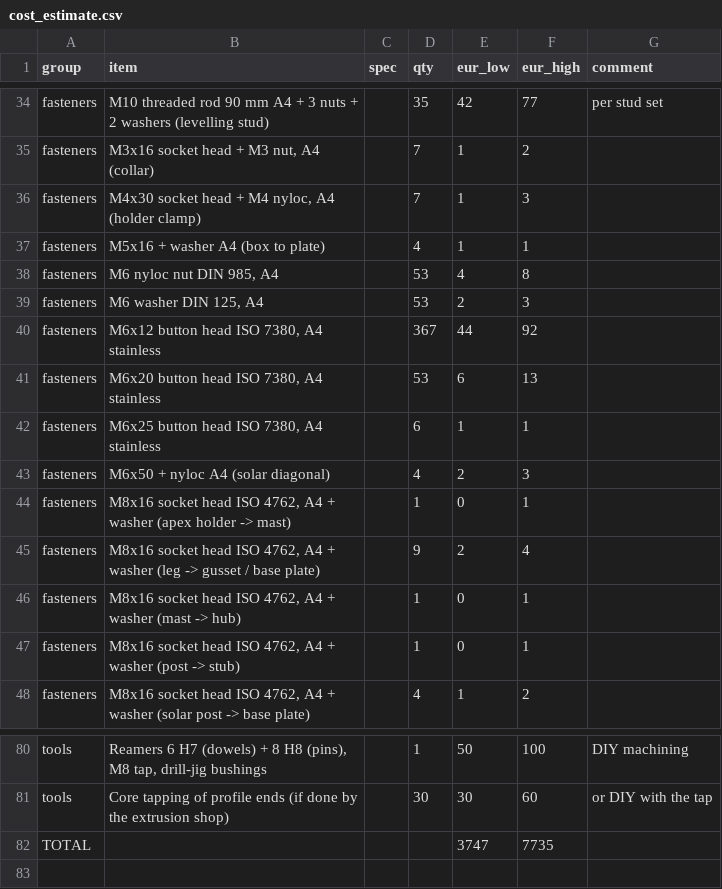
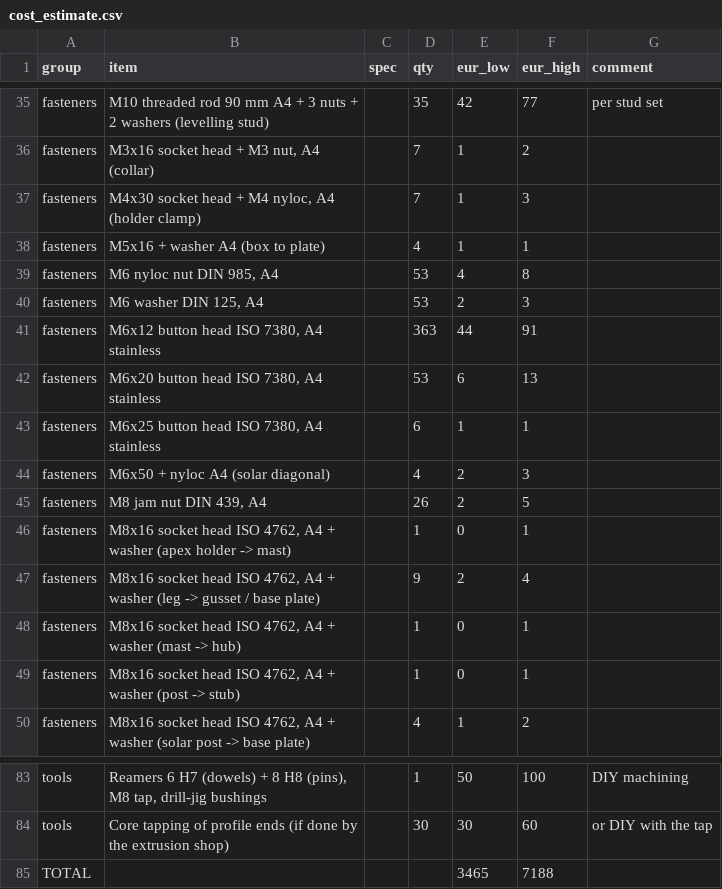
Before and after one commit to CosmoTheoretician/acoustic-aircraft-array, a CSV file: out/cost_estimate.csv, drawn as a sheet; only a part is shown, gaps mark what is left out; the diff covers the shown part only.

```diff
--- a/out/cost_estimate.csv
+++ b/out/cost_estimate.csv
@@ -39,3 +40,3 @@ fasteners,"M6 nyloc nut DIN 985, A4",,53,4,8,
 fasteners,"M6 washer DIN 125, A4",,53,2,3,
-fasteners,"M6x12 button head ISO 7380, A4 stainless",,367,44,92,
+fasteners,"M6x12 button head ISO 7380, A4 stainless",,363,44,91,
 fasteners,"M6x20 button head ISO 7380, A4 stainless",,53,6,13,
@@ -43,2 +44,3 @@ fasteners,"M6x25 button head ISO 7380, A4 stainless",,6,1,1,
 fasteners,M6x50 + nyloc A4 (solar diagonal),,4,2,3,
+fasteners,"M8 jam nut DIN 439, A4",,26,2,5,
 fasteners,"M8x16 socket head ISO 4762, A4 + washer (apex holder -> mast)",,1,0,1,
@@ -81,2 +84,2 @@ tools,"Reamers 6 H7 (dowels) + 8 H8 (pins), M8 tap, drill-jig bushings",,1,50,10
 tools,Core tapping of profile ends (if done by the extrusion shop),,30,30,60,or DIY with the tap
-TOTAL,,,,3747,7735,
+TOTAL,,,,3465,7188,
```
Also changed, not shown: 8 added rows, 6 removed rows and 13 edited cells elsewhere in this file, out/bom.csv, 20 other files.
